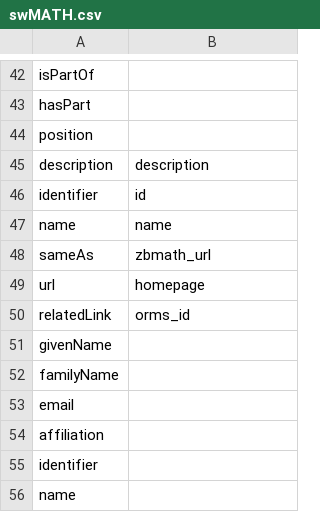
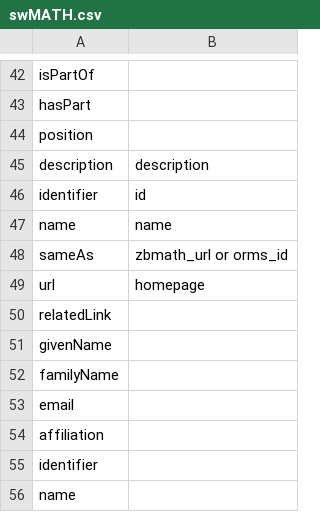
Before and after one commit to codemeta/codemeta, a CSV file: crosswalks/swMATH.csv, drawn as a sheet; only a part is shown, gaps mark what is left out.

Commit message:
mapping orms_id to sameAs

```diff
--- a/crosswalks/swMATH.csv
+++ b/crosswalks/swMATH.csv
@@ -47,5 +47,5 @@ identifier,id
 name,name
-sameAs,zbmath_url
+sameAs,zbmath_url or orms_id
 url,homepage
-relatedLink,orms_id
+relatedLink,
 givenName,
```
